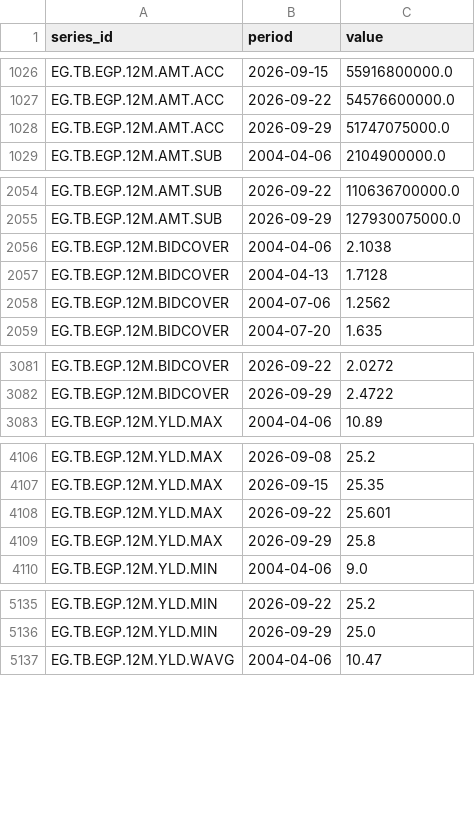
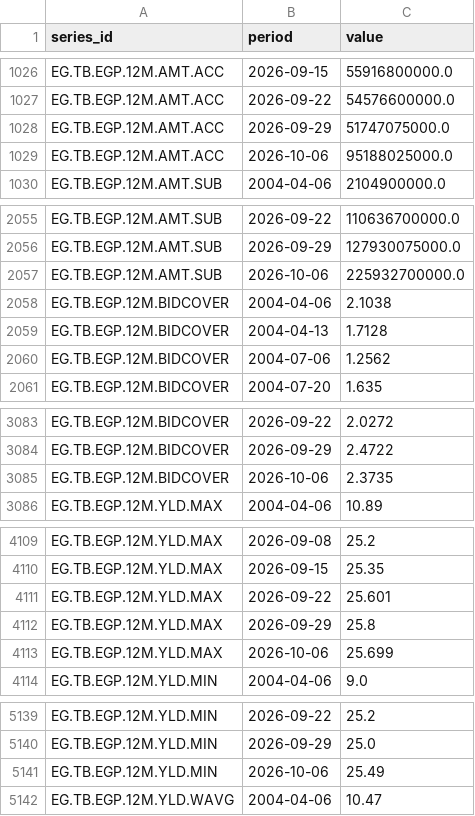
Before and after one commit to mogh0neim/egypt-macro, a CSV file: data/clean/series/derived_auctions.csv, drawn as a sheet; only a part is shown, gaps mark what is left out; the diff covers the shown part only.

```diff
--- a/data/clean/series/derived_auctions.csv
+++ b/data/clean/series/derived_auctions.csv
@@ -1028,2 +1028,3 @@ EG.TB.EGP.12M.AMT.ACC,2026-09-22,54576600000.0
 EG.TB.EGP.12M.AMT.ACC,2026-09-29,51747075000.0
+EG.TB.EGP.12M.AMT.ACC,2026-10-06,95188025000.0
 EG.TB.EGP.12M.AMT.SUB,2004-04-06,2104900000.0
@@ -2055,2 +2056,3 @@ EG.TB.EGP.12M.AMT.SUB,2026-09-22,110636700000.0
 EG.TB.EGP.12M.AMT.SUB,2026-09-29,127930075000.0
+EG.TB.EGP.12M.AMT.SUB,2026-10-06,225932700000.0
 EG.TB.EGP.12M.BIDCOVER,2004-04-06,2.1038
@@ -3082,2 +3084,3 @@ EG.TB.EGP.12M.BIDCOVER,2026-09-22,2.0272
 EG.TB.EGP.12M.BIDCOVER,2026-09-29,2.4722
+EG.TB.EGP.12M.BIDCOVER,2026-10-06,2.3735
 EG.TB.EGP.12M.YLD.MAX,2004-04-06,10.89
@@ -4109,2 +4112,3 @@ EG.TB.EGP.12M.YLD.MAX,2026-09-22,25.601
 EG.TB.EGP.12M.YLD.MAX,2026-09-29,25.8
+EG.TB.EGP.12M.YLD.MAX,2026-10-06,25.699
 EG.TB.EGP.12M.YLD.MIN,2004-04-06,9.0
@@ -5136,2 +5140,3 @@ EG.TB.EGP.12M.YLD.MIN,2026-09-22,25.2
 EG.TB.EGP.12M.YLD.MIN,2026-09-29,25.0
+EG.TB.EGP.12M.YLD.MIN,2026-10-06,25.49
 EG.TB.EGP.12M.YLD.WAVG,2004-04-06,10.47
```
Also changed, not shown: 7 added rows elsewhere in this file, data/clean/records/auction_mof_notes.csv, data/clean/records/auction_tbills_egp.csv, 21 other files.
